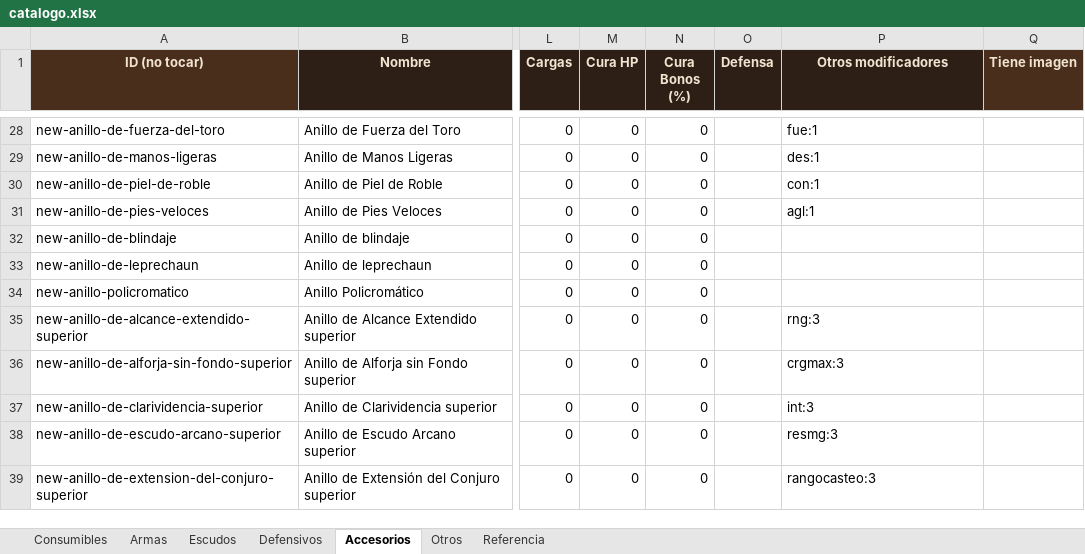
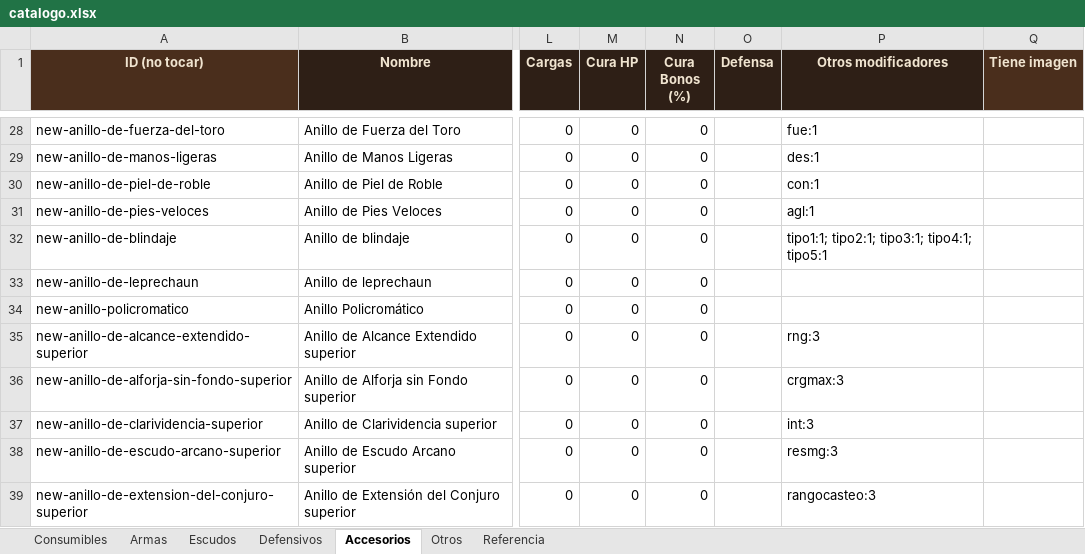
Before and after one commit to elsauloel/rolpintoista, an Excel workbook: assets/catalogo.xlsx, sheet Accesorios, drawn as a sheet; only a part is shown, gaps mark what is left out; values as stored, in another font and other column widths than the file's, no borders; the diff names each change by its address in the sheet, - before the commit and + after, or states it on an @@ line.

Commit message:
Catálogo: mecánica real para los anillos y pociones de stat plano
Los 59 "Poción de X (mayor/superior)" con patrón "Otorga +N a Stat
durante 4 turnos" tenían el estado declarado en el Detalle pero
Modificadores del estado vacío — consumirlas activaba un estado que no
hacía nada. Completé Estado que aplica / Turnos / Modificadores del
estado parseando el propio texto de cada ítem (la fuente de verdad de
qué stat y cuánto). Wireé también Anillo de blindaje (+1 a los 5 tipos
de resistencia a crítico, vía Otros modificadores — Accesorios no tiene
columnas dedicadas para eso).

Los anillos "Anillo de X ±N" en sí ya tenían el modificador bien puesto
en el Excel desde antes — lo que pasaba es que el aviso de importar.py
sólo reconocía curahp/efectoNombre/curabonosPct como "mecánica
configurada" y nunca miraba 'mods', así que los marcaba como
pendientes igual. Ajusté _cubierto() en importar.py e importar_json.py
para que reconozca mods, y para que efectoNombre solo cuente como
cubierto si además trae efectoMods o efectoHpTurno (si no, es un estado
que se activa y no hace nada — el bug real de las pociones).

Quedan afuera, a propósito: ~10 anillos que piden inmunidades o
mecánicas condicionales (curación/reroll/revivir/elegir stat al
iniciar combate) sin sistema de juego para eso todavía, los efectos de
arma "Rompe armadura"/"Ignora resistencia a crítico" (manuales por
diseño), y una familia nueva de 44 "Pergamino de X" con el mismo patrón
pero "durante todo el combate" — no pedida en este pase.

```diff
--- a/assets/catalogo.xlsx (sheet Accesorios)
+++ b/assets/catalogo.xlsx (sheet Accesorios)
-P32 (Otros modificadores): (empty)
+P32 (Otros modificadores): tipo1:1; tipo2:1; tipo3:1; tipo4:1; tipo5:1
```
Also changed, not shown: sheet Consumibles, 6 other files.
